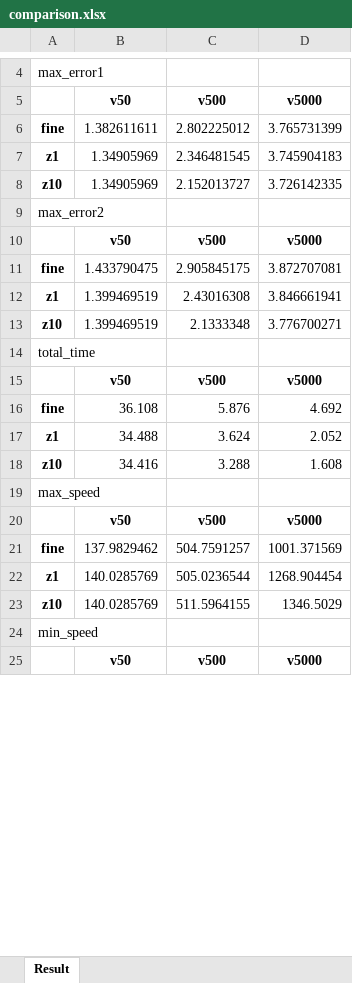
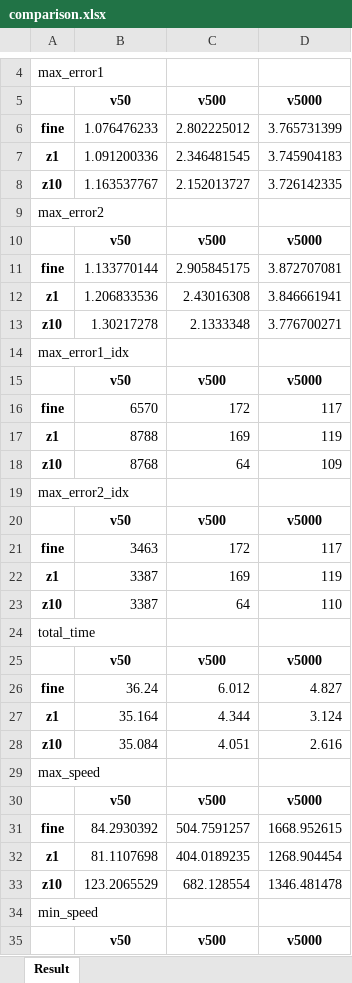
Before and after one commit to hehonglu123/Motion-Primitive-Planning, an Excel workbook: simulation/robotstudio_sim/scripts/fitting_output/threshold0.5/comparison.xlsx, sheet Result, drawn as a sheet; only a part is shown, gaps mark what is left out; values as stored, in another font and other column widths than the file's, no borders; removed rows and columns are numbered as before the commit, all else as after; the diff covers the shown part only; the diff names each change by its address in the sheet, - before the commit and + after, or states it on an @@ line.

```diff
--- a/simulation/robotstudio_sim/scripts/fitting_output/threshold0.5/comparison.xlsx (sheet Result)
+++ b/simulation/robotstudio_sim/scripts/fitting_output/threshold0.5/comparison.xlsx (sheet Result)
-B6: 1.382611611
+B6: 1.076476233
-B7: 1.34905969
+B7: 1.091200336
-B8: 1.34905969
+B8: 1.163537767
-B11: 1.433790475
+B11: 1.133770144
-B12: 1.399469519
+B12: 1.206833536
-B13: 1.399469519
+B13: 1.30217278
+row 14: max_error1_idx
+row 15:  | v50 | v500 | v5000
+row 16: fine | 6570 | 172 | 117
+row 17: z1 | 8788 | 169 | 119
+row 18: z10 | 8768 | 64 | 109
+row 19: max_error2_idx
+row 20:  | v50 | v500 | v5000
+row 21: fine | 3463 | 172 | 117
+row 22: z1 | 3387 | 169 | 119
+row 23: z10 | 3387 | 64 | 110
-row 16: fine | 36.108 | 5.876 | 4.692
-row 17: z1 | 34.488 | 3.624 | 2.052
-row 18: z10 | 34.416 | 3.288 | 1.608
+row 26: fine | 36.24 | 6.012 | 4.827
+row 27: z1 | 35.164 | 4.344 | 3.124
+row 28: z10 | 35.084 | 4.051 | 2.616
-B31: 137.9829462
+B31: 84.2930392
-D31: 1001.371569
+D31: 1668.952615
-B32: 140.0285769
+B32: 81.1107698
-C32: 505.0236544
+C32: 404.0189235
-row 23: z10 | 140.0285769 | 511.5964155 | 1346.5029
+row 33: z10 | 123.2065529 | 682.128554 | 1346.481478
```
Also changed, not shown: 13 added rows and 3 removed rows elsewhere in this sheet, simulation/robotstudio_sim/scripts/fitting_output/movej/comparison.xlsx, simulation/robotstudio_sim/scripts/fitting_output/slope_blend/comparison.xlsx, 53 other files.
